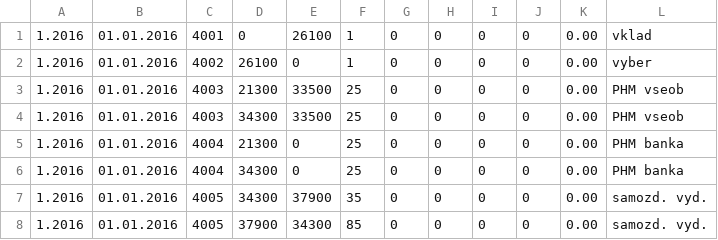
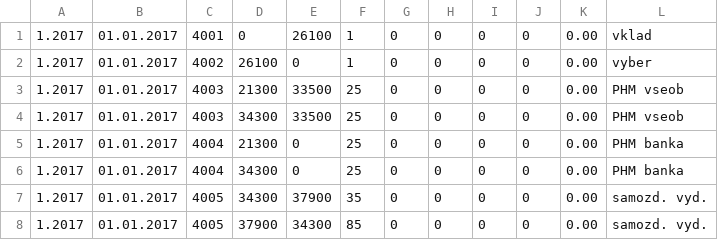
Before and after one commit to eurosecom/eurosecom, a CSV file: import/uctvzordok2017.csv, drawn as a sheet.

Commit message:
Evidenčný list DP viacstranový
#150
- MZDY Evidenčný list export do XML, číslo domu zamestnanca 1474/11
rozdelené do 2 tagov 1474 supCislo a 11 oCislo
- UCTO vzorové doklady štandartné pre rok 2017 opravený rok

```diff
--- a/import/uctvzordok2017.csv
+++ b/import/uctvzordok2017.csv
@@ -1,8 +1,8 @@
-1.2016;01.01.2016;4001;0;26100;1;0;0;0;0;0.00;vklad;
-1.2016;01.01.2016;4002;26100;0;1;0;0;0;0;0.00;vyber;
-1.2016;01.01.2016;4003;21300;33500;25;0;0;0;0;0.00;PHM vseob;
-1.2016;01.01.2016;4003;34300;33500;25;0;0;0;0;0.00;PHM vseob;
-1.2016;01.01.2016;4004;21300;0;25;0;0;0;0;0.00;PHM banka;
-1.2016;01.01.2016;4004;34300;0;25;0;0;0;0;0.00;PHM banka;
-1.2016;01.01.2016;4005;34300;37900;35;0;0;0;0;0.00;samozd. vyd.;
-1.2016;01.01.2016;4005;37900;34300;85;0;0;0;0;0.00;samozd. vyd.;
+1.2017;01.01.2017;4001;0;26100;1;0;0;0;0;0.00;vklad;
+1.2017;01.01.2017;4002;26100;0;1;0;0;0;0;0.00;vyber;
+1.2017;01.01.2017;4003;21300;33500;25;0;0;0;0;0.00;PHM vseob;
+1.2017;01.01.2017;4003;34300;33500;25;0;0;0;0;0.00;PHM vseob;
+1.2017;01.01.2017;4004;21300;0;25;0;0;0;0;0.00;PHM banka;
+1.2017;01.01.2017;4004;34300;0;25;0;0;0;0;0.00;PHM banka;
+1.2017;01.01.2017;4005;34300;37900;35;0;0;0;0;0.00;samozd. vyd.;
+1.2017;01.01.2017;4005;37900;34300;85;0;0;0;0;0.00;samozd. vyd.;
```
Also changed, not shown: 1 other file.
